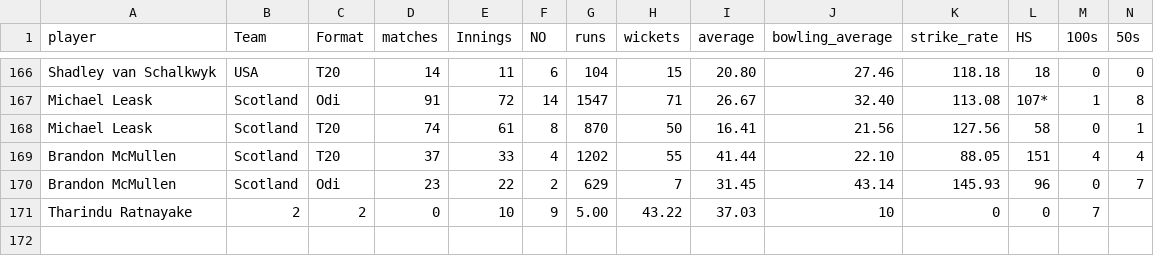
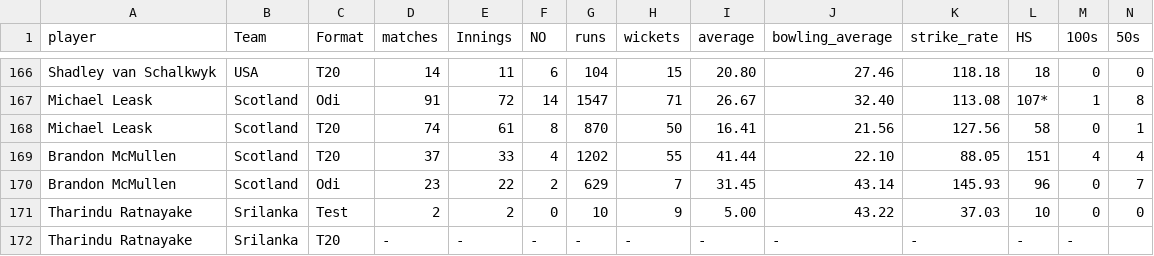
Before and after one commit to FarooqAzam21/Cricket-Analysis-Dashboard, a CSV file: odi_all_rounders.csv, drawn as a sheet; only a part is shown, gaps mark what is left out; removed rows and columns are numbered as before the commit, all else as after; rows hold the shown columns only; the diff names each change by its address in the sheet, - before the commit and + after, or states it on an @@ line.

```diff
--- a/odi_all_rounders.csv
+++ b/odi_all_rounders.csv
-row 171: Tharindu Ratnayake | 2 | 2 | 0 | 10 | 9 | 5.00 | 43.22 | 37.03 | 10 | 0 | 0 | 7
+row 171: Tharindu Ratnayake | Srilanka | Test | 2 | 2 | 0 | 10 | 9 | 5.00 | 43.22 | 37.03 | 10 | 0 | 0
+row 172: Tharindu Ratnayake | Srilanka | T20 | - | - | - | - | - | - | - | - | - | -
```
Also changed, not shown: odi_bowler.csv, 5 other files.
